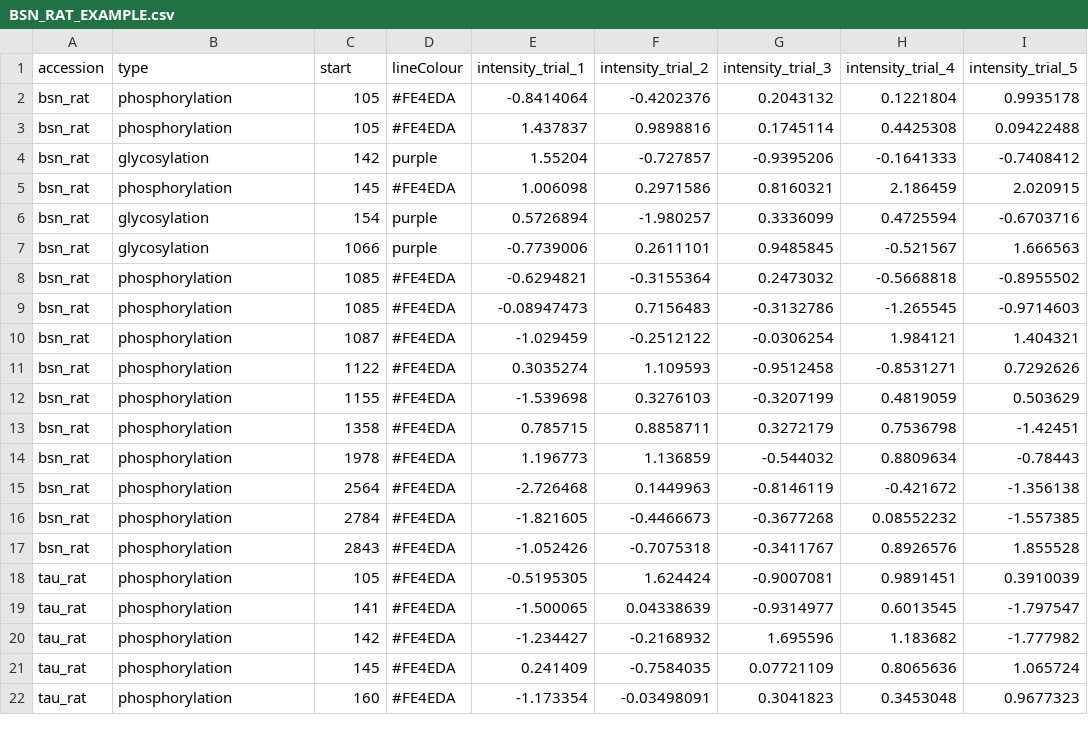
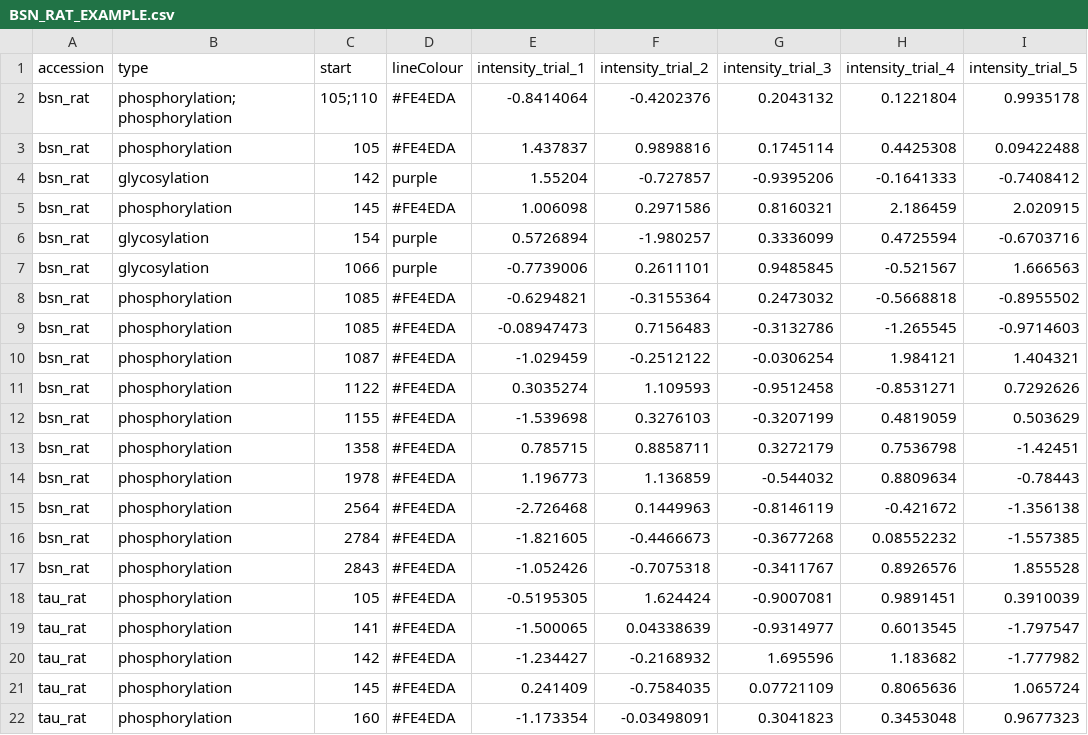
Before and after one commit to ChildrensMedicalResearchInstitute/ptm-visquant, a CSV file: static/files/BSN_RAT_EXAMPLE.csv, drawn as a sheet.

```diff
--- a/static/files/BSN_RAT_EXAMPLE.csv
+++ b/static/files/BSN_RAT_EXAMPLE.csv
@@ -1,3 +1,3 @@
 accession,type,start,lineColour,intensity_trial_1,intensity_trial_2,intensity_trial_3,intensity_trial_4,intensity_trial_5
-bsn_rat,phosphorylation,105,#FE4EDA,-0.8414064,-0.4202376,0.2043132,0.1221804,0.9935178
+bsn_rat,phosphorylation;phosphorylation,105;110,#FE4EDA,-0.8414064,-0.4202376,0.2043132,0.1221804,0.9935178
 bsn_rat,phosphorylation,105,#FE4EDA,1.437837,0.9898816,0.1745114,0.4425308,0.09422488
```
Also changed, not shown: 5 other files.
